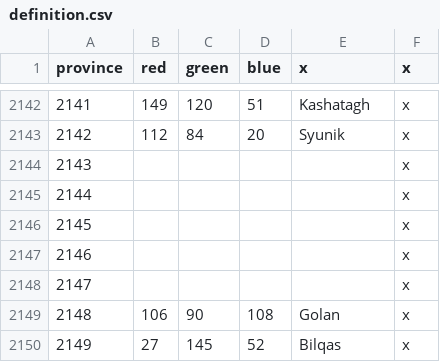
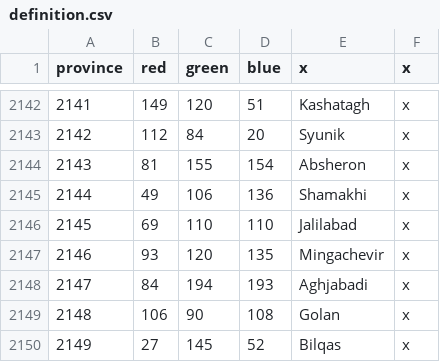
Before and after one commit to klorpa/After-The-End-Eurasia, a CSV file: ATE_Eurasia/map/definition.csv, drawn as a sheet; only a part is shown, gaps mark what is left out; the diff covers the shown part only.

```diff
--- a/ATE_Eurasia/map/definition.csv
+++ b/ATE_Eurasia/map/definition.csv
@@ -2143,7 +2143,7 @@ province;red;green;blue;x;x
 2142;112;84;20;Syunik;x
-2143;;;;;x
-2144;;;;;x
-2145;;;;;x
-2146;;;;;x
-2147;;;;;x
+2143;81;155;154;Absheron;x
+2144;49;106;136;Shamakhi;x
+2145;69;110;110;Jalilabad;x
+2146;93;120;135;Mingachevir;x
+2147;84;194;193;Aghjabadi;x
 2148;106;90;108;Golan;x
```
Also changed, not shown: 16 edited cells elsewhere in this file, ATE_Eurasia/localisation/000_Barony_names.csv, ATE_Eurasia/localisation/000_Title_names.csv, 47 other files.
